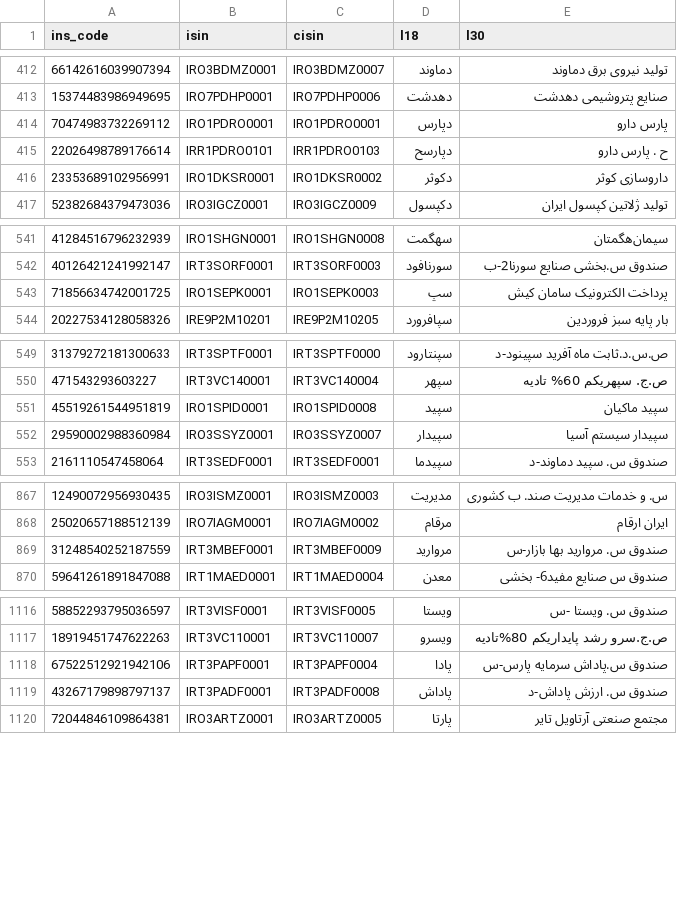
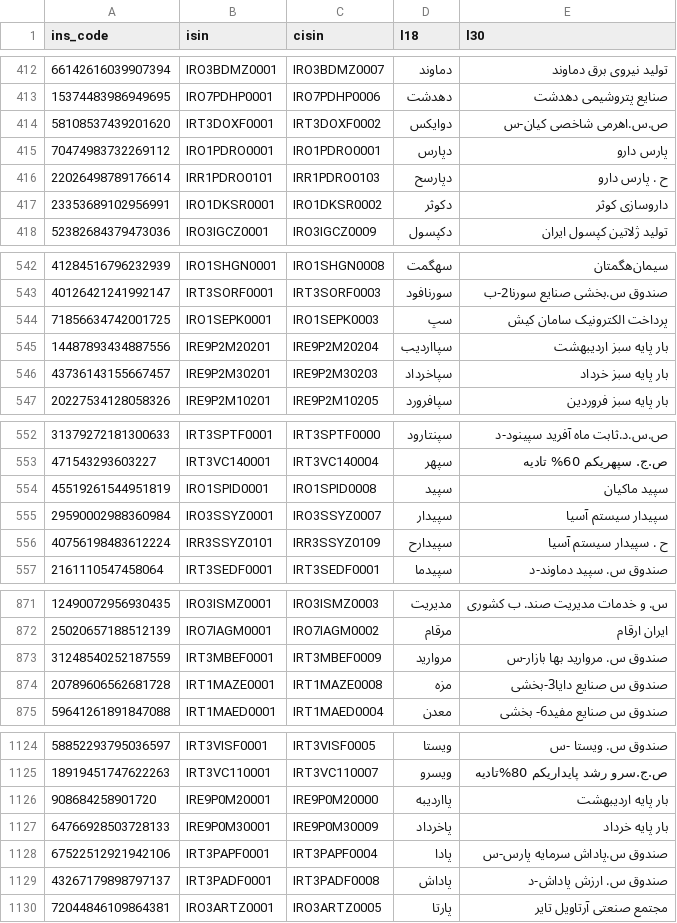
Before and after one commit to 5j9/tsetmc, a CSV file: tsetmc/dataset/dataset.csv, drawn as a sheet; only a part is shown, gaps mark what is left out; the diff covers the shown part only; the diff names each change by its address in the sheet, - before the commit and + after, or states it on an @@ line.

Commit message:
chore: update dataset

```diff
--- a/tsetmc/dataset/dataset.csv
+++ b/tsetmc/dataset/dataset.csv
+row 414: 58108537439201620 | IRT3DOXF0001 | IRT3DOXF0002 | دوایکس | ص.س.اهرمی شاخصی کیان-س
+row 545: 14487893434887556 | IRE9P2M20201 | IRE9P2M20204 | سپااردیب | بار پایه سبز اردیبهشت
+row 546: 43736143155667457 | IRE9P2M30201 | IRE9P2M30203 | سپاخرداد | بار پایه سبز خرداد
+row 556: 40756198483612224 | IRR3SSYZ0101 | IRR3SSYZ0109 | سپیدارح | ح . سپیدار سیستم آسیا
+row 874: 20789606562681728 | IRT1MAZE0001 | IRT1MAZE0008 | مزه | صندوق س صنایع دایا3-بخشی
+row 1126: 908684258901720 | IRE9P0M20001 | IRE9P0M20000 | پااردیبه | بار پایه اردیبهشت
+row 1127: 64766928503728133 | IRE9P0M30001 | IRE9P0M30009 | پاخرداد | بار پایه خرداد
```
Also changed, not shown: 7 added rows and 1 edited cell elsewhere in this file, 1 other file.
